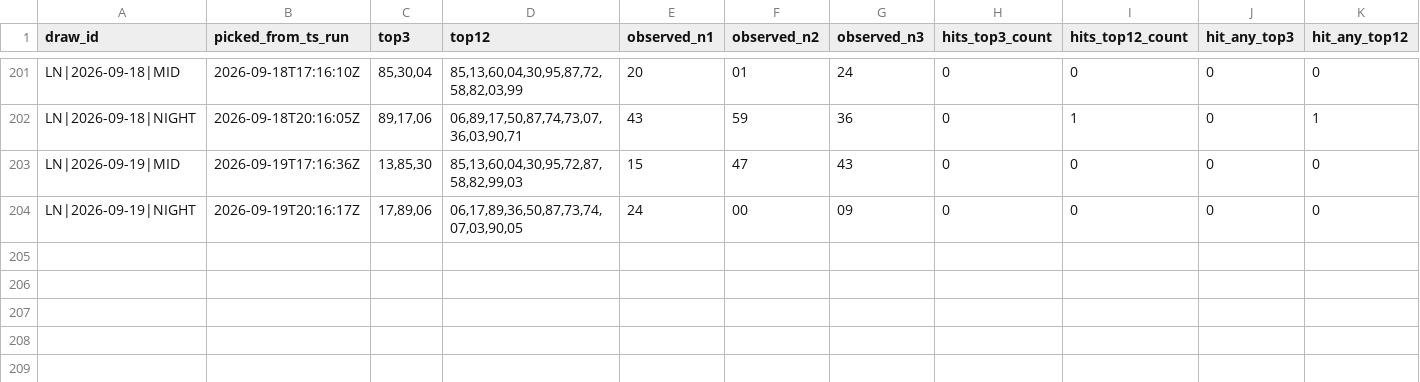
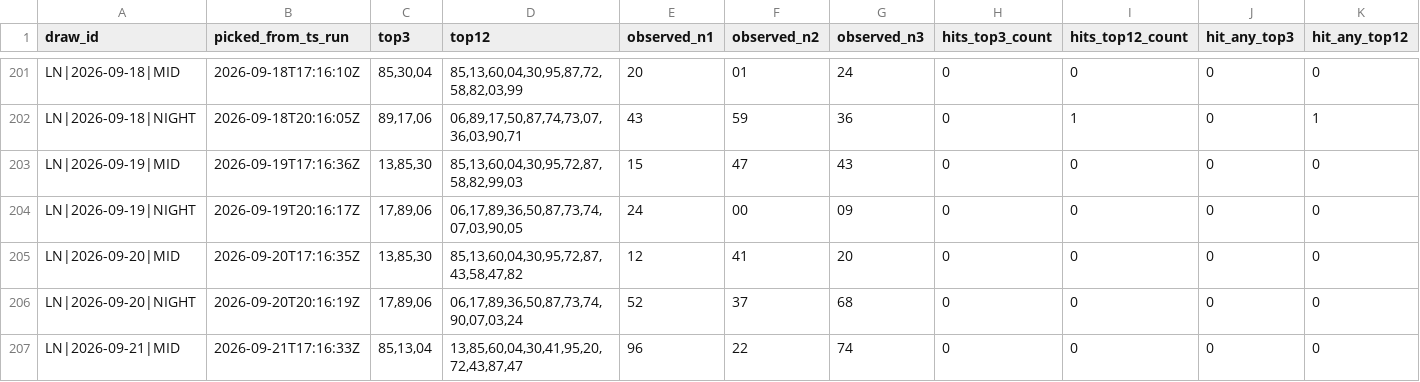
Before and after one commit to carbosota1/LOTERIA-NACIONAL-2, a CSV file: data/alert_performance_log.csv, drawn as a sheet; only a part is shown, gaps mark what is left out; rows hold the shown columns only; the diff names each change by its address in the sheet, - before the commit and + after, or states it on an @@ line.

```diff
--- a/data/alert_performance_log.csv
+++ b/data/alert_performance_log.csv
+row 205: LN|2026-09-20|MID | 2026-09-20T17:16:35Z | 13,85,30 | 85,13,60,04,30,95,72,87,43,58,47,82 | 12 | 41 | 20 | 0 | 0 | 0 | 0
+row 206: LN|2026-09-20|NIGHT | 2026-09-20T20:16:19Z | 17,89,06 | 06,17,89,36,50,87,73,74,90,07,03,24 | 52 | 37 | 68 | 0 | 0 | 0 | 0
+row 207: LN|2026-09-21|MID | 2026-09-21T17:16:33Z | 85,13,04 | 13,85,60,04,30,41,95,20,72,43,87,47 | 96 | 22 | 74 | 0 | 0 | 0 | 0
```
